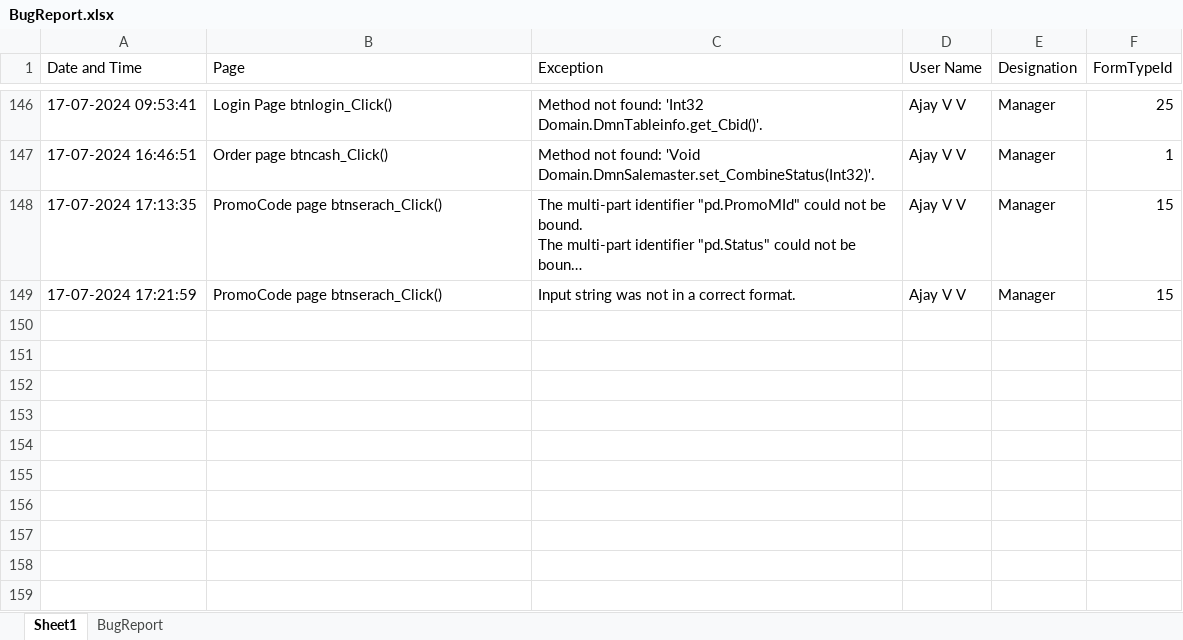
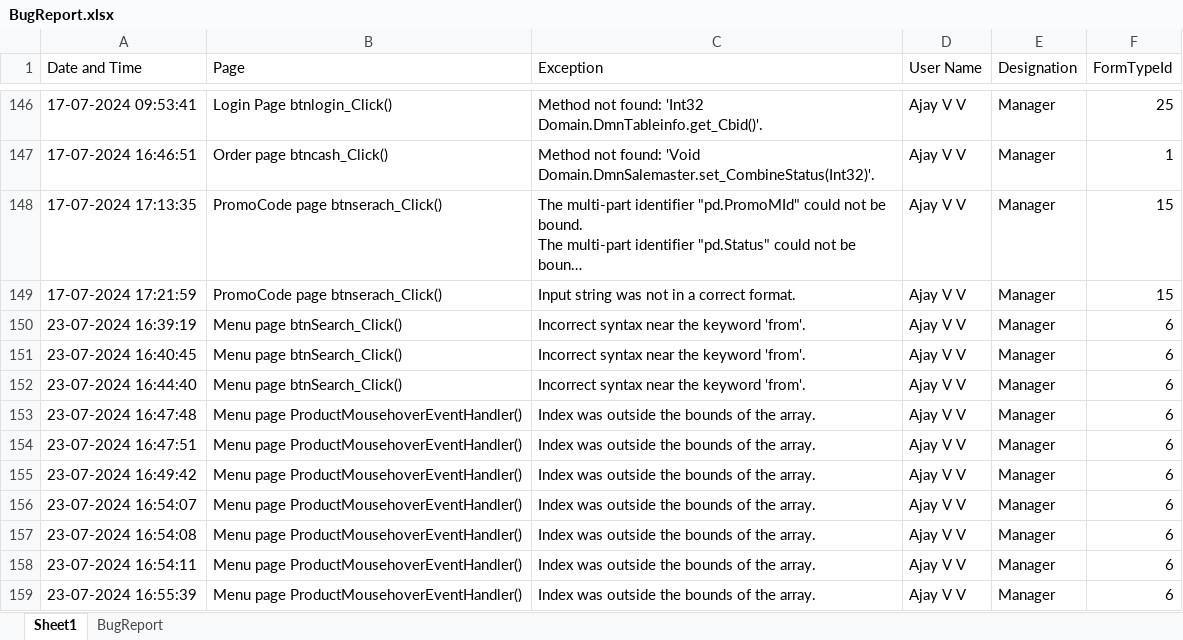
Before and after one commit to ajayvv-97/Food_Beverage, an Excel workbook: FoodandBeverage/BugReport/BugReport.xlsx, sheet Sheet1, drawn as a sheet; only a part is shown, gaps mark what is left out; long unchanged cells end in …; values as stored, in another font and other column widths than the file's, no borders; the diff names each change by its address in the sheet, - before the commit and + after, or states it on an @@ line.

Commit message:
*Registration - email canbe save by with out typing .com
Employee form
-designation and department add button not smae size
-Role reg > read permission and write permission checkbox in heading needs alinment set

*Menu
-Search click >incorrect syntax near from
-by clicking the photos in menu (index was out of array)

Order
-table click then add items then click item for typing discription the lable (Description Type Here .....)need to be

*purchase
vendor reg > save button too big
-f8 click in any textbox grid details showing

*purchase returns
-f8 click triggering in not only purchase entry number textbox but also in other textboxes too
save error

```diff
--- a/FoodandBeverage/BugReport/BugReport.xlsx (sheet Sheet1)
+++ b/FoodandBeverage/BugReport/BugReport.xlsx (sheet Sheet1)
+row 150: 23-07-2024 16:39:19 | Menu page btnSearch_Click() | Incorrect syntax near the keyword 'from'. | Ajay V V | Manager | 6
+row 151: 23-07-2024 16:40:45 | Menu page btnSearch_Click() | Incorrect syntax near the keyword 'from'. | Ajay V V | Manager | 6
+row 152: 23-07-2024 16:44:40 | Menu page btnSearch_Click() | Incorrect syntax near the keyword 'from'. | Ajay V V | Manager | 6
+row 153: 23-07-2024 16:47:48 | Menu page ProductMousehoverEventHandler() | Index was outside the bounds of the array. | Ajay V V | Manager | 6
+row 154: 23-07-2024 16:47:51 | Menu page ProductMousehoverEventHandler() | Index was outside the bounds of the array. | Ajay V V | Manager | 6
+row 155: 23-07-2024 16:49:42 | Menu page ProductMousehoverEventHandler() | Index was outside the bounds of the array. | Ajay V V | Manager | 6
+row 156: 23-07-2024 16:54:07 | Menu page ProductMousehoverEventHandler() | Index was outside the bounds of the array. | Ajay V V | Manager | 6
+row 157: 23-07-2024 16:54:08 | Menu page ProductMousehoverEventHandler() | Index was outside the bounds of the array. | Ajay V V | Manager | 6
+row 158: 23-07-2024 16:54:11 | Menu page ProductMousehoverEventHandler() | Index was outside the bounds of the array. | Ajay V V | Manager | 6
+row 159: 23-07-2024 16:55:39 | Menu page ProductMousehoverEventHandler() | Index was outside the bounds of the array. | Ajay V V | Manager | 6
```
Also changed, not shown: 19 other files.
